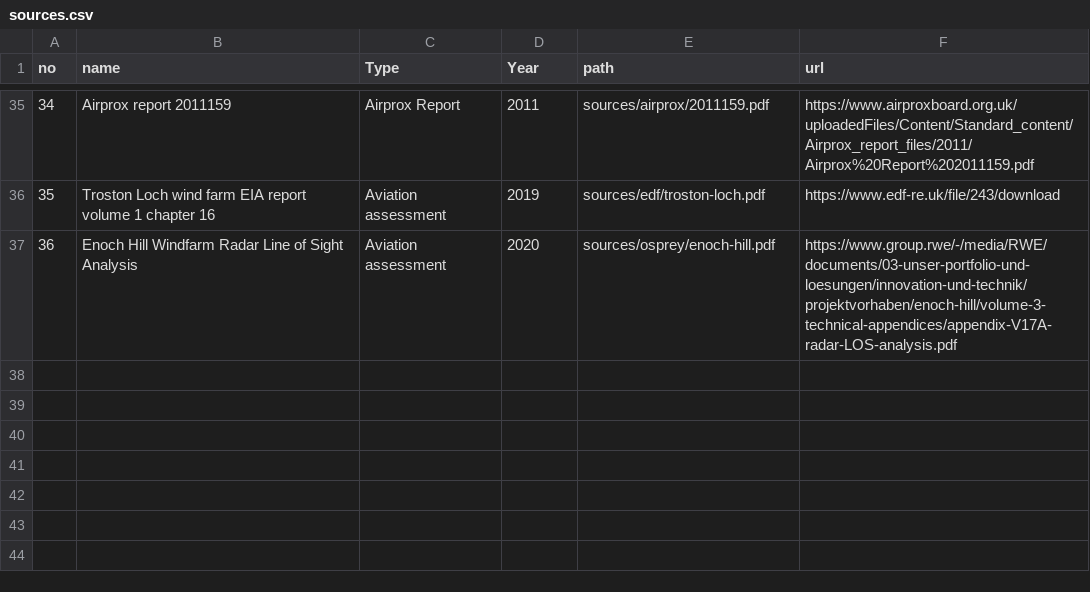
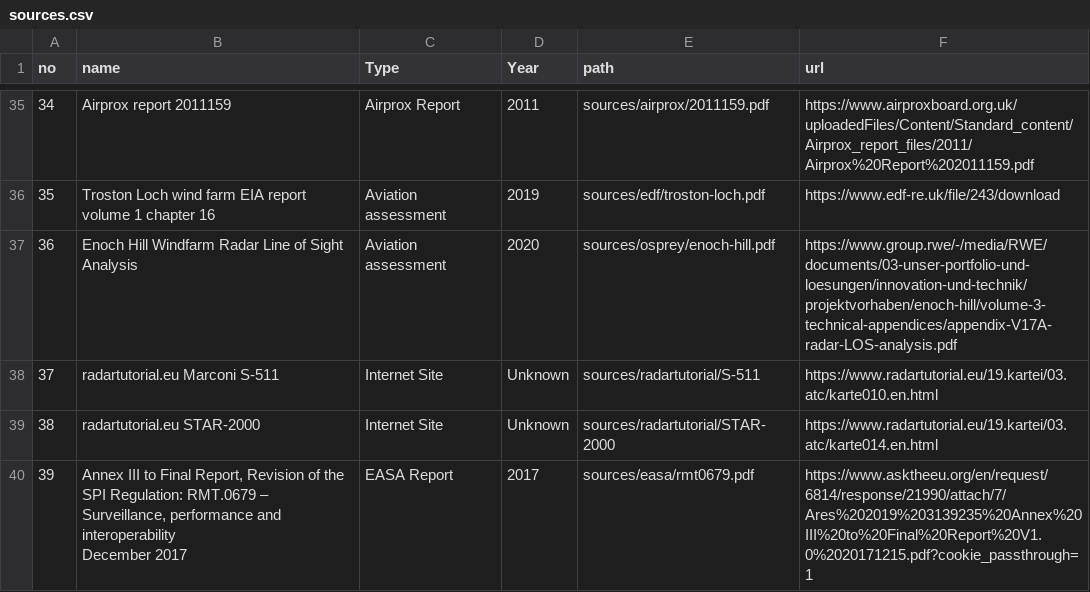
Before and after one commit to sw104/UK-Civil-Radars, a CSV file: sources.csv, drawn as a sheet; only a part is shown, gaps mark what is left out; ↵ is a line break in a cell; the diff names each change by its address in the sheet, - before the commit and + after, or states it on an @@ line.

```diff
--- a/sources.csv
+++ b/sources.csv
+row 38: 37 | radartutorial.eu Marconi S-511 | Internet Site | Unknown | sources/radartutorial/S-511 | https://www.radartutorial.eu/19.kartei/03.atc/karte010.en.html
+row 39: 38 | radartutorial.eu STAR-2000 | Internet Site | Unknown | sources/radartutorial/STAR-2000 | https://www.radartutorial.eu/19.kartei/03.atc/karte014.en.html
+row 40: 39 | Annex III to Final Report, Revision of the SPI Regulation: RMT.0679 – Surveillance, performance and interoperability ↵ December 2017 | EASA Report | 2017 | sources/easa/rmt0679.pdf | https://www.asktheeu.org/en/request/6814/response/21990/attach/7/Ares%202019%203139235%20Annex%20III%20to%20Final%20Report%20V1.0%2020171215.pdf?cookie_passthrough=1
```
Also changed, not shown: aero.csv, nerl.csv, 2 other files.
